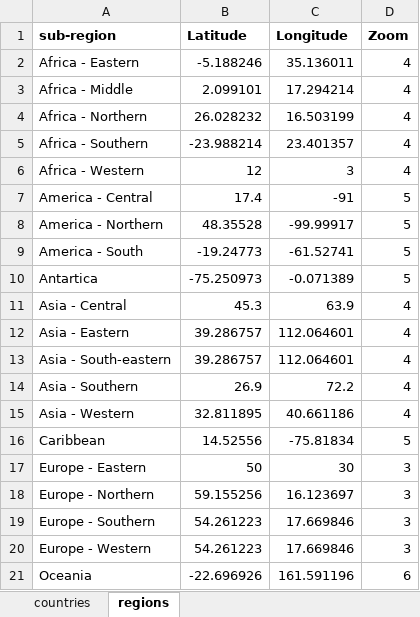
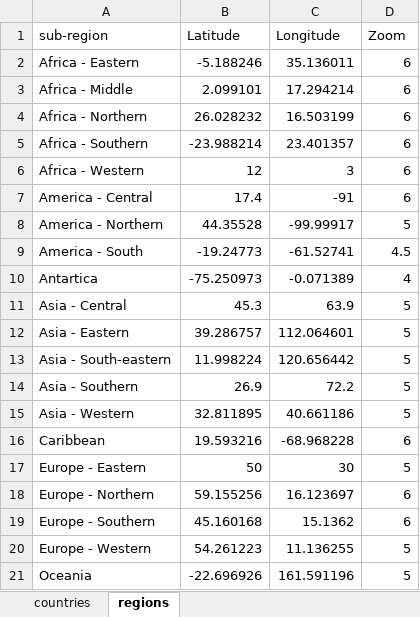
Before and after one commit to Richard-Walter/FlightSimDiscovery, an Excel workbook: Countries by region and centroid.xlsx, sheet regions, drawn as a sheet; values as stored, in another font and other column widths than the file's, no borders; the diff names each change by its address in the sheet, - before the commit and + after, or states it on an @@ line.

```diff
--- a/Countries by region and centroid.xlsx (sheet regions)
+++ b/Countries by region and centroid.xlsx (sheet regions)
-A1:D1 bold: on
+A1:D1 bold: off
-D2:D6 (Zoom): 4
+D2:D6 (Zoom): 6
-D7 (Zoom): 5
+D7 (Zoom): 6
-B8 (Latitude): 48.35528
+B8 (Latitude): 44.35528
-D9 (Zoom): 5
+D9 (Zoom): 4.5
-D10 (Zoom): 5
+D10 (Zoom): 4
-D11:D15 (Zoom): 4
+D11:D15 (Zoom): 5
-B13 (Latitude): 39.286757
+B13 (Latitude): 11.998224
-C13 (Longitude): 112.064601
+C13 (Longitude): 120.656442
-B16 (Latitude): 14.52556
+B16 (Latitude): 19.593216
-C16 (Longitude): -75.81834
+C16 (Longitude): -68.968228
-D16 (Zoom): 5
+D16 (Zoom): 6
-D17 (Zoom): 3
+D17 (Zoom): 5
-D18:D19 (Zoom): 3
+D18:D19 (Zoom): 6
-B19 (Latitude): 54.261223
+B19 (Latitude): 45.160168
-C19 (Longitude): 17.669846
+C19 (Longitude): 15.1362
-C20 (Longitude): 17.669846
+C20 (Longitude): 11.136255
-D20 (Zoom): 3
+D20 (Zoom): 5
-D21 (Zoom): 6
+D21 (Zoom): 5
```
Also changed, not shown: sheet countries, 9 other files.
